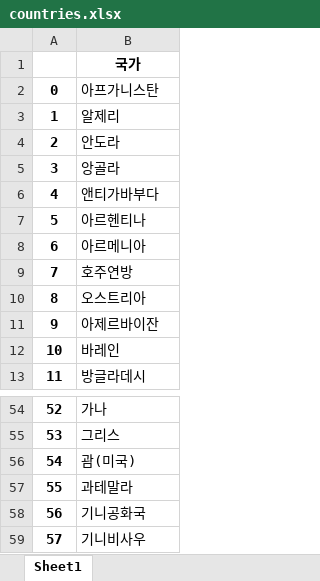
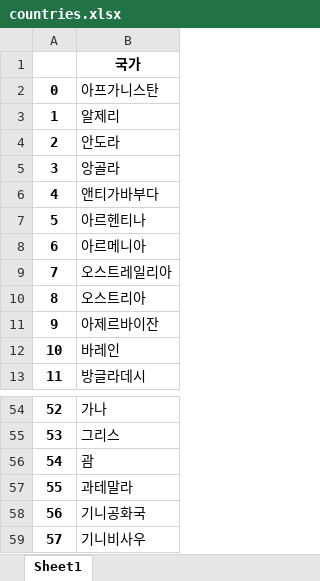
Before and after one commit to jangky000/Multicampus_Web_Project_Flask_Travelstagram, an Excel workbook: pythontest/countries.xlsx, sheet Sheet1, drawn as a sheet; only a part is shown, gaps mark what is left out; values as stored, in another font and other column widths than the file's, no borders; the diff names each change by its address in the sheet, - before the commit and + after, or states it on an @@ line.

```diff
--- a/pythontest/countries.xlsx (sheet Sheet1)
+++ b/pythontest/countries.xlsx (sheet Sheet1)
-B9: 호주연방
+B9: 오스트레일리아
-B56: 괌(미국)
+B56: 괌
```
Also changed, not shown: 13 other files.
